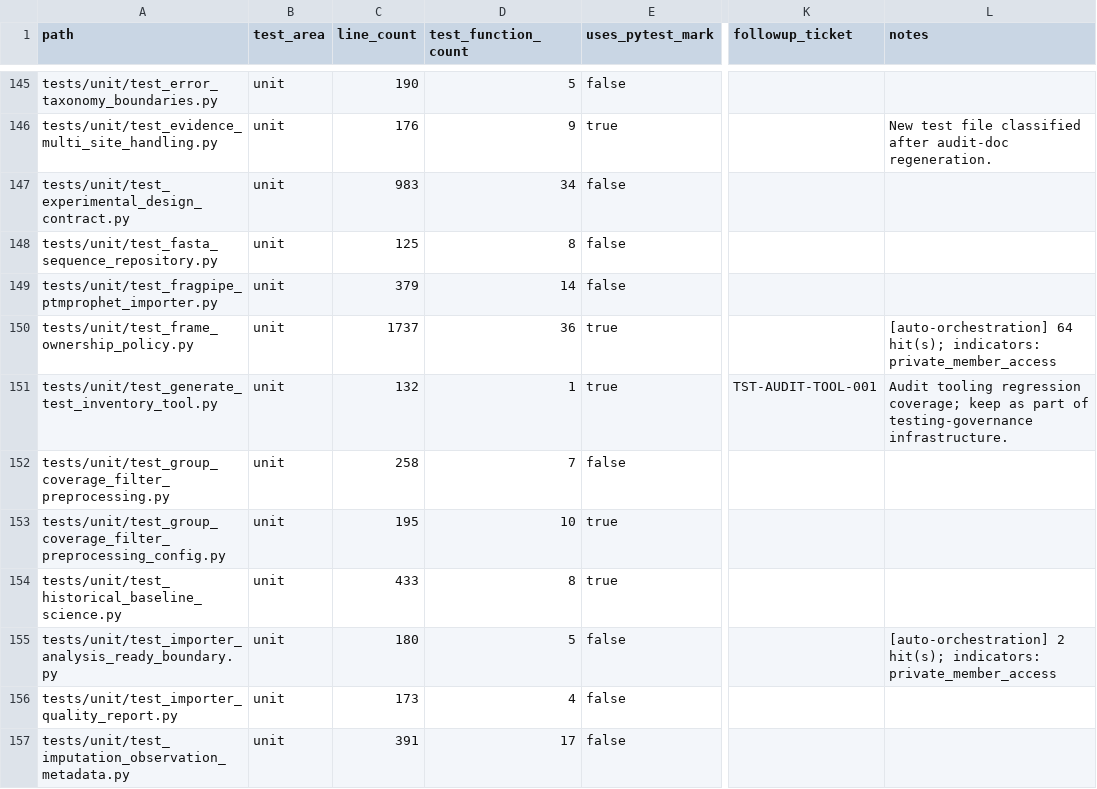
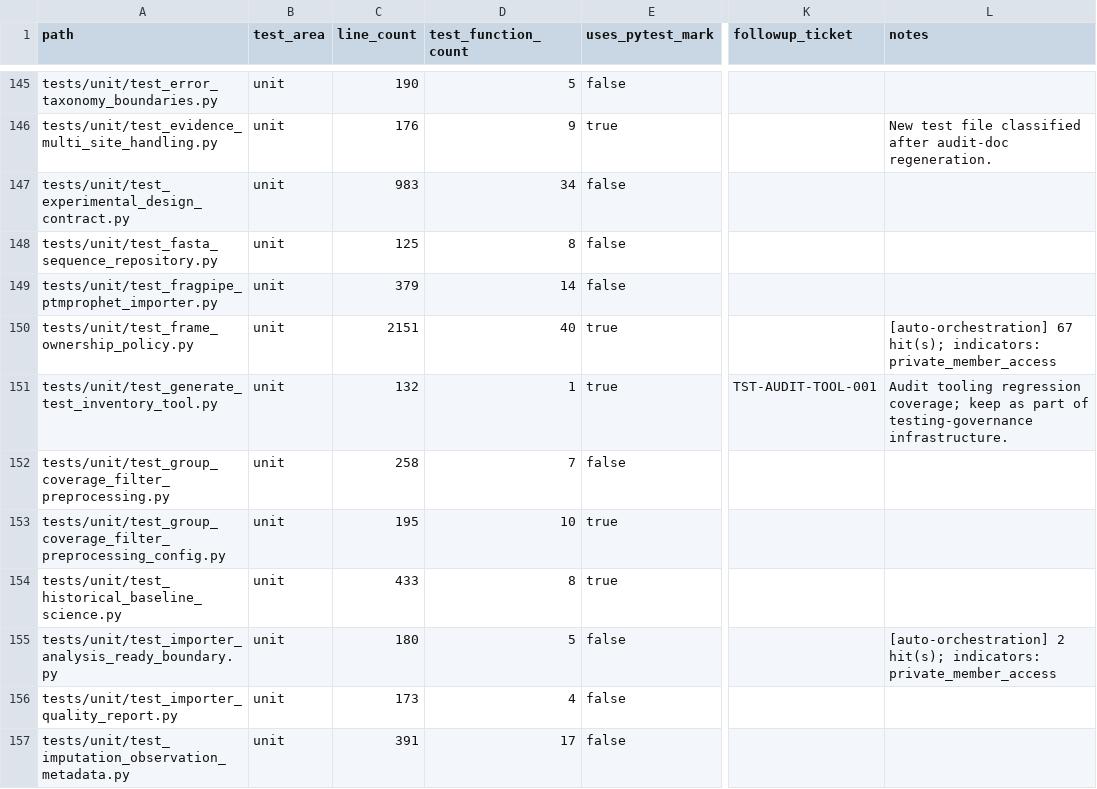
Before and after one commit to falconsmilie/phospy, a CSV file: docs/testing/test_inventory.csv, drawn as a sheet; only a part is shown, gaps mark what is left out; the diff names each change by its address in the sheet, - before the commit and + after, or states it on an @@ line.

Commit message:
enforce DataFrame ownership across numeric buffers and object cells

```diff
--- a/docs/testing/test_inventory.csv
+++ b/docs/testing/test_inventory.csv
-C150 (line_count): 1737
+C150 (line_count): 2151
-D150 (test_function_count): 36
+D150 (test_function_count): 40
-L150 (notes): [auto-orchestration] 64 hit(s); indicators:…
+L150 (notes): [auto-orchestration] 67 hit(s); indicators:…
```
Also changed, not shown: 6 other files.
